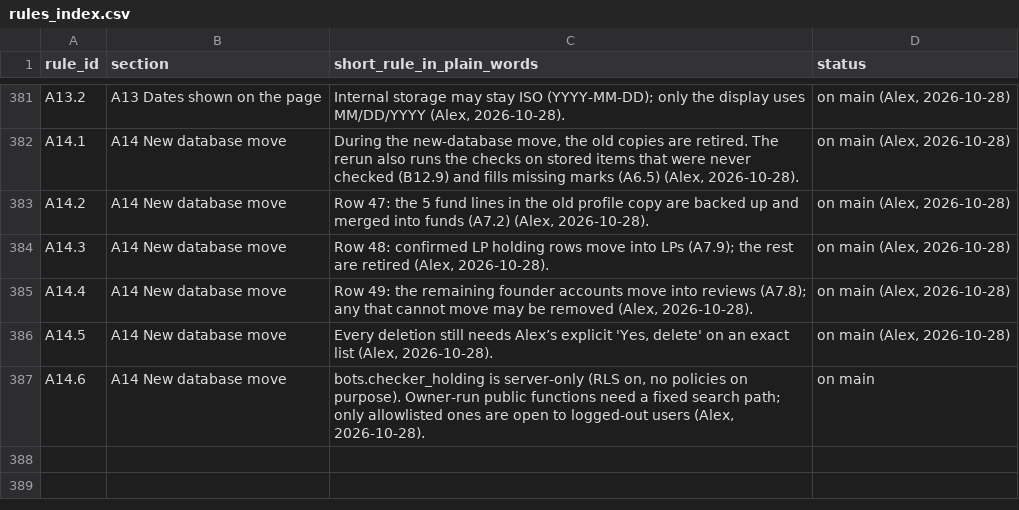
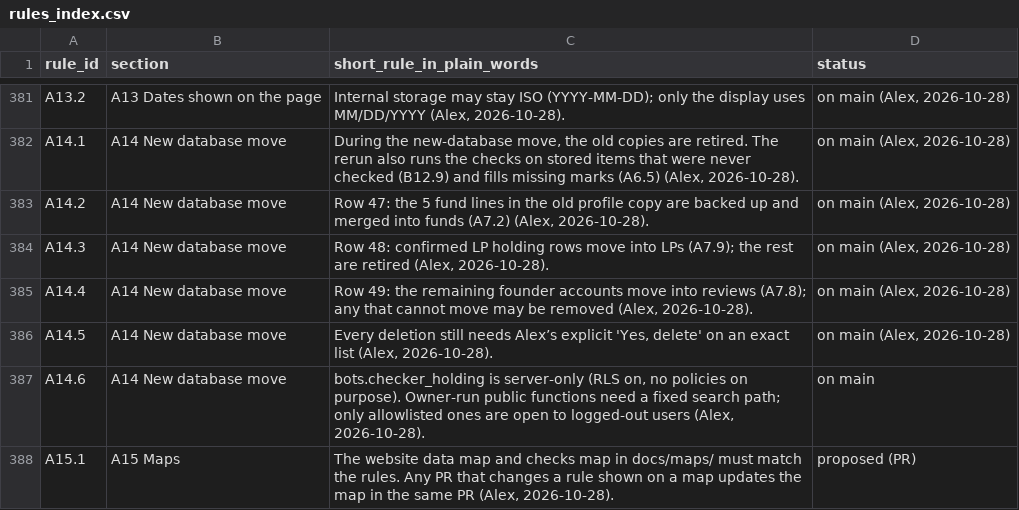
Before and after one commit to mindgame77/regrettamine, a CSV file: docs/rules_index.csv, drawn as a sheet; only a part is shown, gaps mark what is left out; the diff names each change by its address in the sheet, - before the commit and + after, or states it on an @@ line.

Commit message:
docs: add website data map and checks map, rule A15.1 (maps must match rules)

```diff
--- a/docs/rules_index.csv
+++ b/docs/rules_index.csv
+row 388: A15.1 | A15 Maps | The website data map and checks map in docs/maps/ must match the rules. Any PR that changes a rule shown on a map updates the map in the same PR (Alex, 2026-10-28). | proposed (PR)
```
Also changed, not shown: 5 other files.
